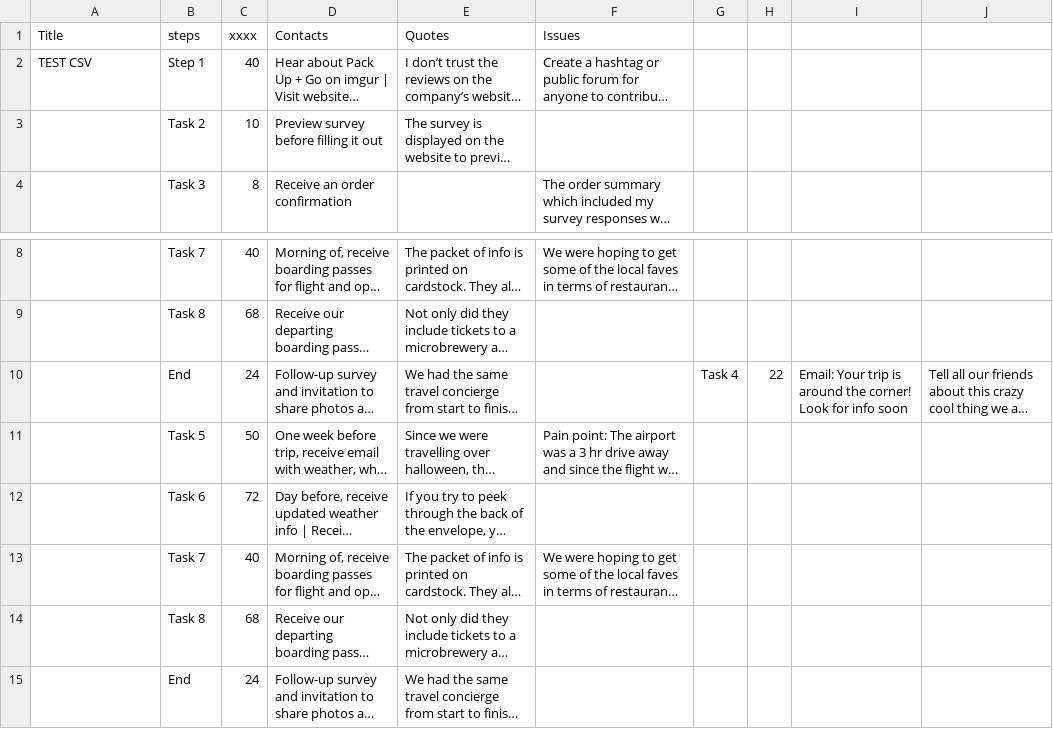
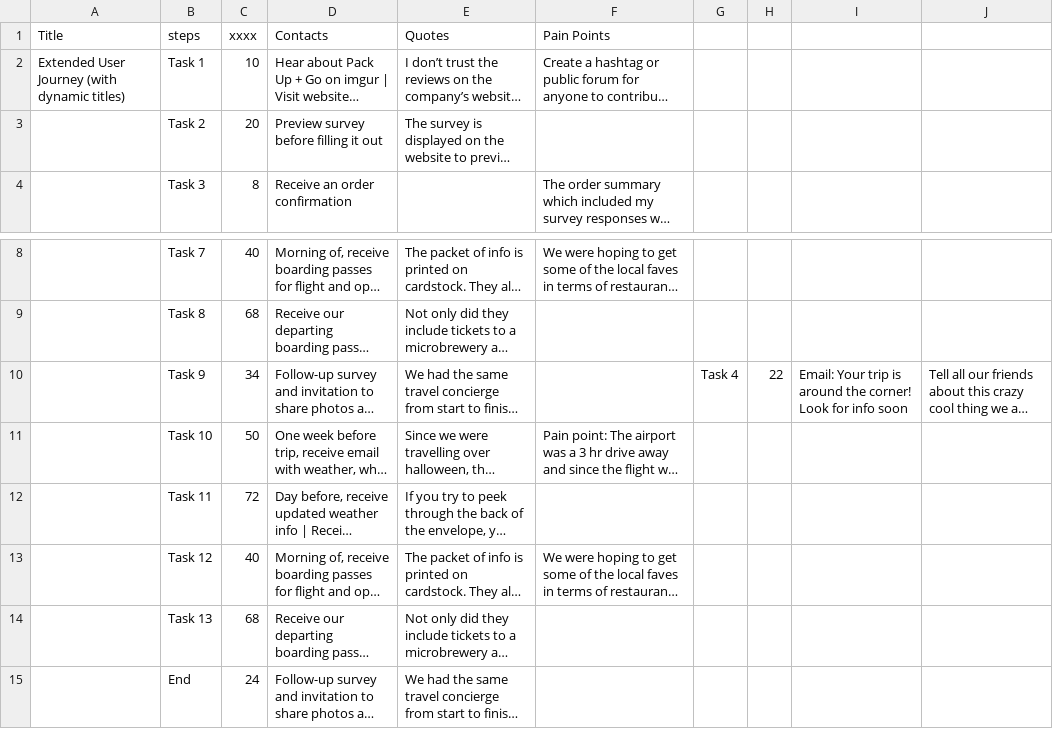
Before and after one commit to mcoulthurst/user-journey, a CSV file: assets/data/test.csv, drawn as a sheet; only a part is shown, gaps mark what is left out; long unchanged cells end in …; the diff names each change by its address in the sheet, - before the commit and + after, or states it on an @@ line.

```diff
--- a/assets/data/test.csv
+++ b/assets/data/test.csv
-F1: Issues
+F1: Pain Points
-A2 (Title): TEST CSV
+A2 (Title): Extended User Journey (with dynamic titles)
-B2 (steps): Step 1
+B2 (steps): Task 1
-C2 (xxxx): 40
+C2 (xxxx): 10
-C3 (xxxx): 10
+C3 (xxxx): 20
-B10 (steps): End
+B10 (steps): Task 9
-C10 (xxxx): 24
+C10 (xxxx): 34
-B11 (steps): Task 5
+B11 (steps): Task 10
-B12 (steps): Task 6
+B12 (steps): Task 11
-B13 (steps): Task 7
+B13 (steps): Task 12
-B14 (steps): Task 8
+B14 (steps): Task 13
```
Also changed, not shown: 1 other file.
